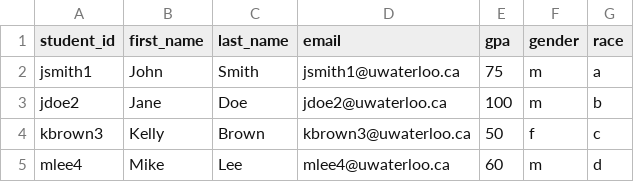
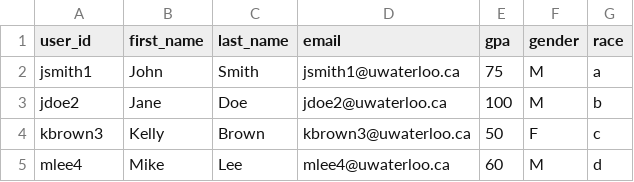
Before and after one commit to victoria-yining-huang/Teammate, a CSV file: data/case 1/students.csv, drawn as a sheet.

```diff
--- a/data/case 1/students.csv
+++ b/data/case 1/students.csv
@@ -1,5 +1,5 @@
-student_id,first_name,last_name,email,gpa,gender,race
-jsmith1,John,Smith,jsmith1@uwaterloo.ca,75,m,a
-jdoe2,Jane,Doe,jdoe2@uwaterloo.ca,100,m,b
-kbrown3,Kelly,Brown,kbrown3@uwaterloo.ca,50,f,c
-mlee4,Mike,Lee,mlee4@uwaterloo.ca,60,m,d
+user_id,first_name,last_name,email,gpa,gender,race
+jsmith1,John,Smith,jsmith1@uwaterloo.ca,75,M,a
+jdoe2,Jane,Doe,jdoe2@uwaterloo.ca,100,M,b
+kbrown3,Kelly,Brown,kbrown3@uwaterloo.ca,50,F,c
+mlee4,Mike,Lee,mlee4@uwaterloo.ca,60,M,d
```
Also changed, not shown: 3 other files.
